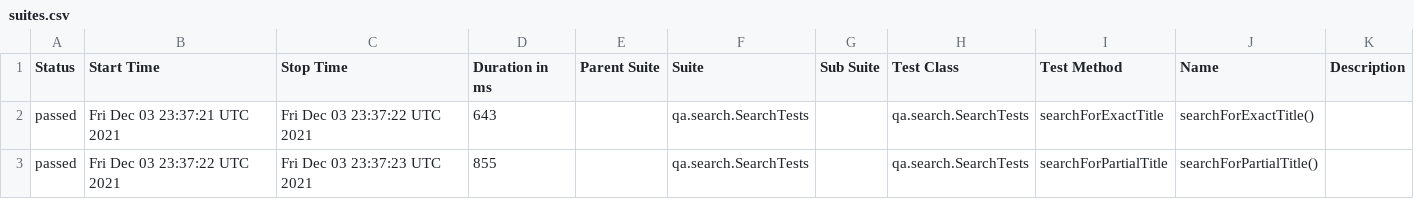
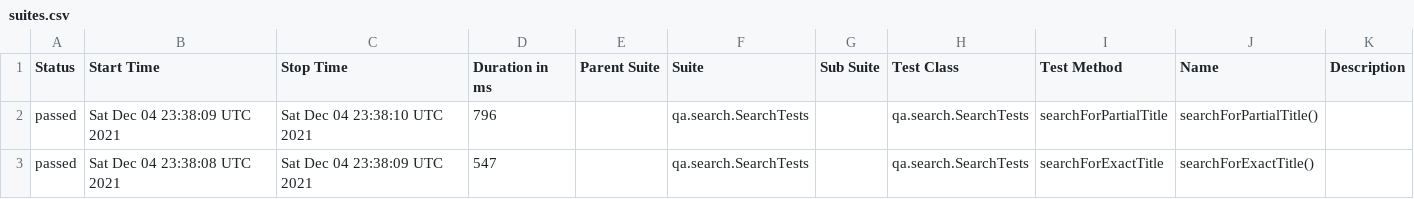
Before and after one commit to reinaldorossetti/playwright-kotlin-junit5, a CSV file: safari/data/suites.csv, drawn as a sheet.

```diff
--- a/safari/data/suites.csv
+++ b/safari/data/suites.csv
@@ -1,3 +1,3 @@
 "Status","Start Time","Stop Time","Duration in ms","Parent Suite","Suite","Sub Suite","Test Class","Test Method","Name","Description"
-"passed","Fri Dec 03 23:37:21 UTC 2021","Fri Dec 03 23:37:22 UTC 2021","643","","qa.search.SearchTests","","qa.search.SearchTests","searchForExactTitle","searchForExactTitle()",""
-"passed","Fri Dec 03 23:37:22 UTC 2021","Fri Dec 03 23:37:23 UTC 2021","855","","qa.search.SearchTests","","qa.search.SearchTests","searchForPartialTitle","searchForPartialTitle()",""
+"passed","Sat Dec 04 23:38:09 UTC 2021","Sat Dec 04 23:38:10 UTC 2021","796","","qa.search.SearchTests","","qa.search.SearchTests","searchForPartialTitle","searchForPartialTitle()",""
+"passed","Sat Dec 04 23:38:08 UTC 2021","Sat Dec 04 23:38:09 UTC 2021","547","","qa.search.SearchTests","","qa.search.SearchTests","searchForExactTitle","searchForExactTitle()",""
```
Also changed, not shown: 17 other files.
